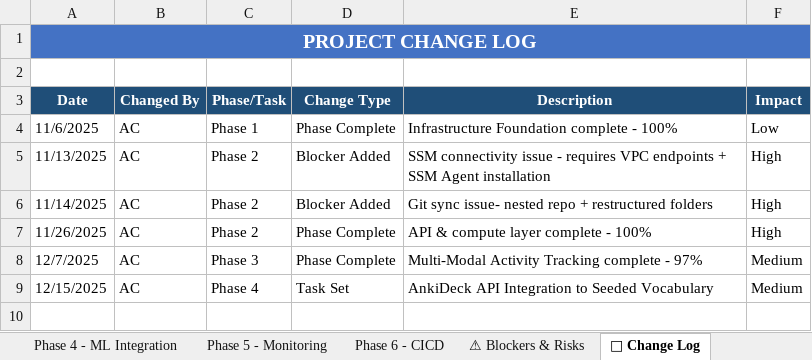
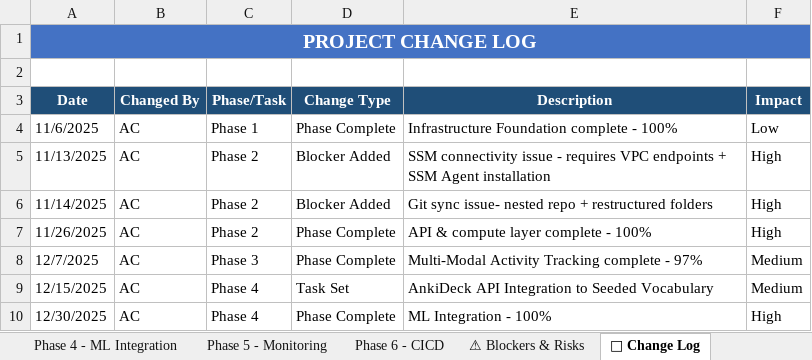
Before and after one commit to Anicia-Clayton/linguallearn-portfolio, an Excel workbook: docs/Project_Tracker.xlsx, sheet 📝 Change Log, drawn as a sheet; values as stored, in another font and other column widths than the file's, no borders; the diff names each change by its address in the sheet, - before the commit and + after, or states it on an @@ line.

Commit message:
Updated status documents - Phase 4 complete

```diff
--- a/docs/Project_Tracker.xlsx (sheet 📝 Change Log)
+++ b/docs/Project_Tracker.xlsx (sheet 📝 Change Log)
+row 10: 12/30/2025 | AC | Phase 4 | Phase Complete | ML Integration - 100% | High
```
Also changed, not shown: sheet 📊 Project Overview, sheet Phase 5 - Monitoring, 1 other file.
